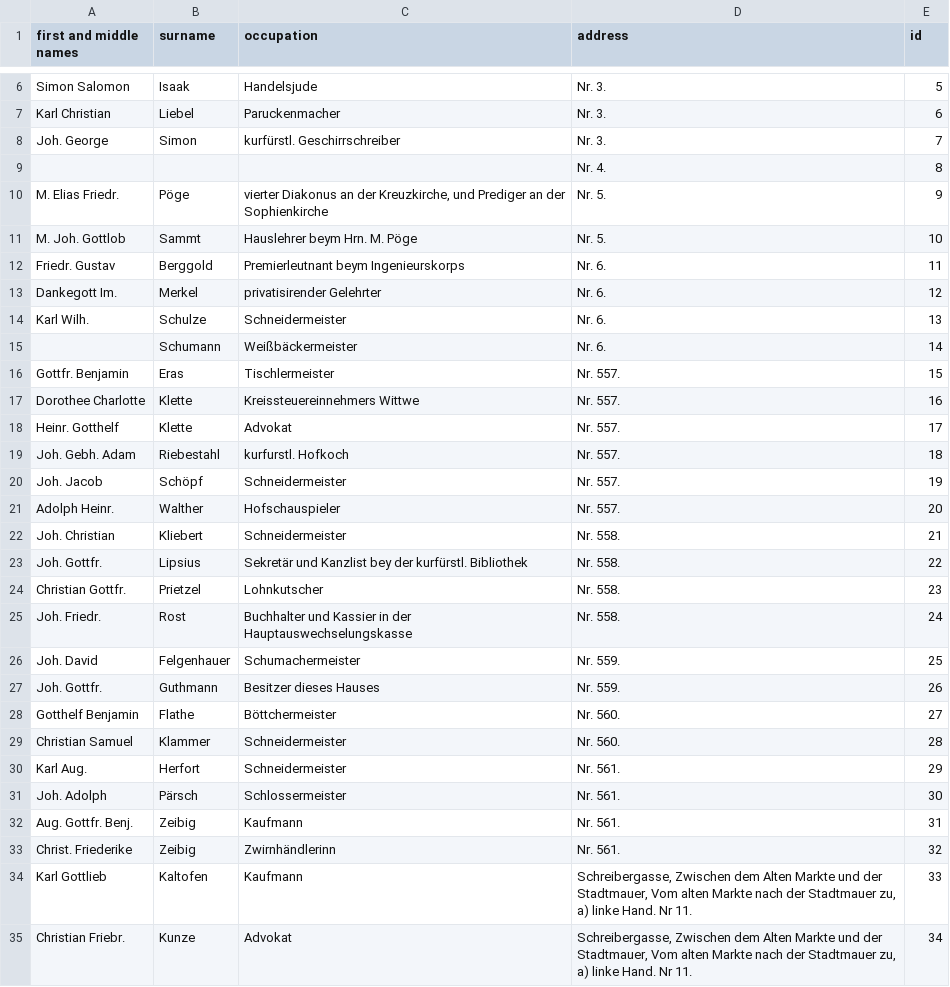
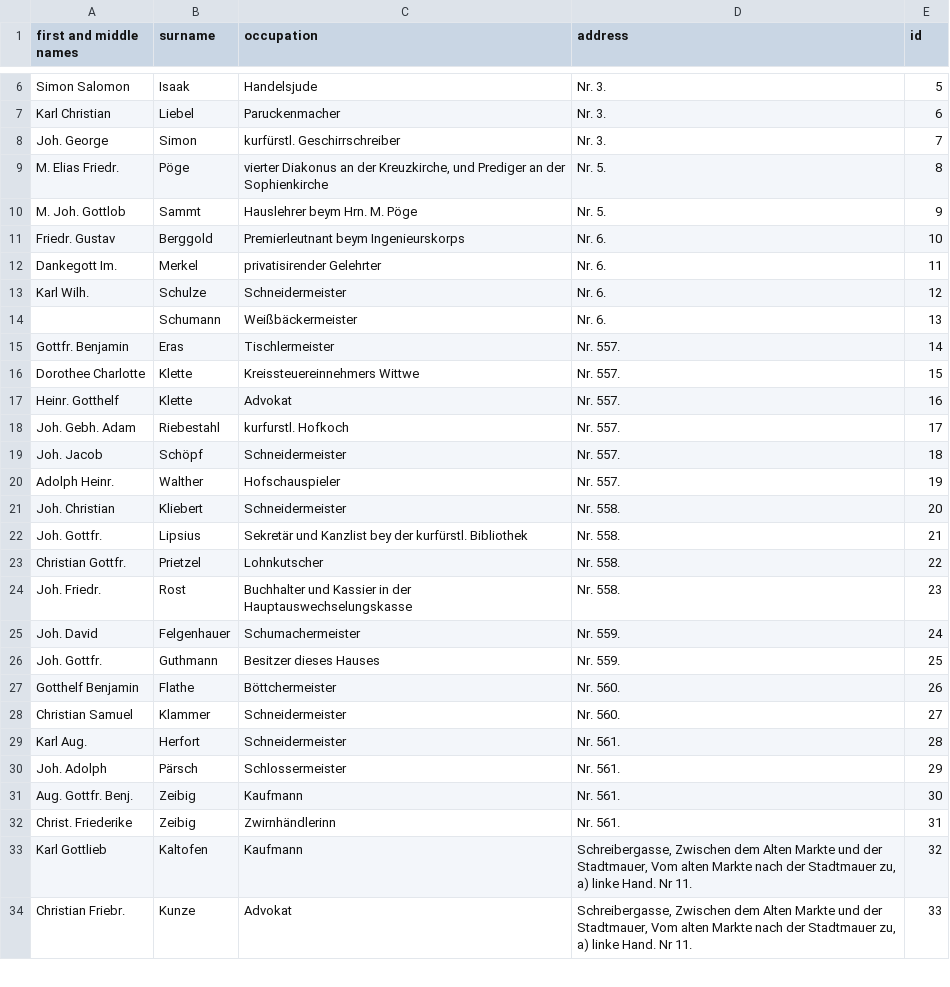
Before and after one commit to niclasgriesshaber/llm_historical_dataset_benchmarking, a CSV file: data/ground_truth/csv/type-2.csv, drawn as a sheet; only a part is shown, gaps mark what is left out; the diff covers the shown part only.

```diff
--- a/data/ground_truth/csv/type-2.csv
+++ b/data/ground_truth/csv/type-2.csv
@@ -8,28 +8,27 @@ Karl Christian,Liebel,Paruckenmacher,Nr. 3.,6
 Joh. George,Simon,kurfürstl. Geschirrschreiber,Nr. 3.,7
-,,,Nr. 4.,8
-M. Elias Friedr.,Pöge,"vierter Diakonus an der Kreuzkirche, und Prediger an der Sophienkirche",Nr. 5.,9
-M. Joh. Gottlob,Sammt,Hauslehrer beym Hrn. М. Рögе,Nr. 5.,10
-Friedr. Gustav,Berggold,Premierleutnant beym Ingenieurskorps,Nr. 6.,11
-Dankegott Im.,Merkel,privatisirender Gelehrter,Nr. 6.,12
-Karl Wilh.,Schulze,Schneidermeister,Nr. 6.,13
-,Schumann,Weißbäckermeister,Nr. 6.,14
-Gottfr. Benjamin,Eras,Tischlermeister,Nr. 557.,15
-Dorothee Charlotte,Klette,Kreissteuereinnehmers Wittwe,Nr. 557.,16
-Heinr. Gotthelf,Klette,Advokat,Nr. 557.,17
-Joh. Gebh. Adam,Riebestahl,kurfurstl. Hofkoch,Nr. 557.,18
-Joh. Jacob,Schöpf,Schneidermeister,Nr. 557.,19
-Adolph Heinr.,Walther,Hofschauspieler,Nr. 557.,20
-Joh. Christian,Kliebert,Schneidermeister,Nr. 558.,21
-Joh. Gottfr.,Lipsius,Sekretär und Kanzlist bey der kurfürstl. Bibliothek,Nr. 558.,22
-Christian Gottfr.,Prietzel,Lohnkutscher,Nr. 558.,23
-Joh. Friedr.,Rost,Buchhalter und Kassier in der Hauptauswechselungskasse,Nr. 558.,24
-Joh. David,Felgenhauer,Schumachermeister,Nr. 559.,25
-Joh. Gottfr.,Guthmann,Besitzer dieses Hauses,Nr. 559.,26
-Gotthelf Benjamin,Flathe,Böttchermeister,Nr. 560.,27
-Christian Samuel,Klammer,Schneidermeister,Nr. 560.,28
-Karl Aug.,Herfort,Schneidermeister,Nr. 561.,29
-Joh. Adolph,Pärsch,Schlossermeister,Nr. 561.,30
-Aug. Gottfr. Benj.,Zeibig,Kaufmann,Nr. 561.,31
-Christ. Friederike,Zeibig,Zwirnhändlerinn,Nr. 561.,32
-Karl Gottlieb,Kaltofen,Kaufmann,"Schreibergasse, Zwischen dem Alten Markte und der Stadtmauer, Vom alten Markte nach der Stadtmauer zu, a) linke Hand. Nr 11.",33
-Christian Friebr.,Kunze,Advokat,"Schreibergasse, Zwischen dem Alten Markte und der Stadtmauer, Vom alten Markte nach der Stadtmauer zu, a) linke Hand. Nr 11.",34
+M. Elias Friedr.,Pöge,"vierter Diakonus an der Kreuzkirche, und Prediger an der Sophienkirche",Nr. 5.,8
+M. Joh. Gottlob,Sammt,Hauslehrer beym Hrn. М. Рögе,Nr. 5.,9
+Friedr. Gustav,Berggold,Premierleutnant beym Ingenieurskorps,Nr. 6.,10
+Dankegott Im.,Merkel,privatisirender Gelehrter,Nr. 6.,11
+Karl Wilh.,Schulze,Schneidermeister,Nr. 6.,12
+,Schumann,Weißbäckermeister,Nr. 6.,13
+Gottfr. Benjamin,Eras,Tischlermeister,Nr. 557.,14
+Dorothee Charlotte,Klette,Kreissteuereinnehmers Wittwe,Nr. 557.,15
+Heinr. Gotthelf,Klette,Advokat,Nr. 557.,16
+Joh. Gebh. Adam,Riebestahl,kurfurstl. Hofkoch,Nr. 557.,17
+Joh. Jacob,Schöpf,Schneidermeister,Nr. 557.,18
+Adolph Heinr.,Walther,Hofschauspieler,Nr. 557.,19
+Joh. Christian,Kliebert,Schneidermeister,Nr. 558.,20
+Joh. Gottfr.,Lipsius,Sekretär und Kanzlist bey der kurfürstl. Bibliothek,Nr. 558.,21
+Christian Gottfr.,Prietzel,Lohnkutscher,Nr. 558.,22
+Joh. Friedr.,Rost,Buchhalter und Kassier in der Hauptauswechselungskasse,Nr. 558.,23
+Joh. David,Felgenhauer,Schumachermeister,Nr. 559.,24
+Joh. Gottfr.,Guthmann,Besitzer dieses Hauses,Nr. 559.,25
+Gotthelf Benjamin,Flathe,Böttchermeister,Nr. 560.,26
+Christian Samuel,Klammer,Schneidermeister,Nr. 560.,27
+Karl Aug.,Herfort,Schneidermeister,Nr. 561.,28
+Joh. Adolph,Pärsch,Schlossermeister,Nr. 561.,29
+Aug. Gottfr. Benj.,Zeibig,Kaufmann,Nr. 561.,30
+Christ. Friederike,Zeibig,Zwirnhändlerinn,Nr. 561.,31
+Karl Gottlieb,Kaltofen,Kaufmann,"Schreibergasse, Zwischen dem Alten Markte und der Stadtmauer, Vom alten Markte nach der Stadtmauer zu, a) linke Hand. Nr 11.",32
+Christian Friebr.,Kunze,Advokat,"Schreibergasse, Zwischen dem Alten Markte und der Stadtmauer, Vom alten Markte nach der Stadtmauer zu, a) linke Hand. Nr 11.",33
```
Also changed, not shown: 24 edited cells elsewhere in this file, data/ground_truth/csv/type-4.csv, 12 other files.
